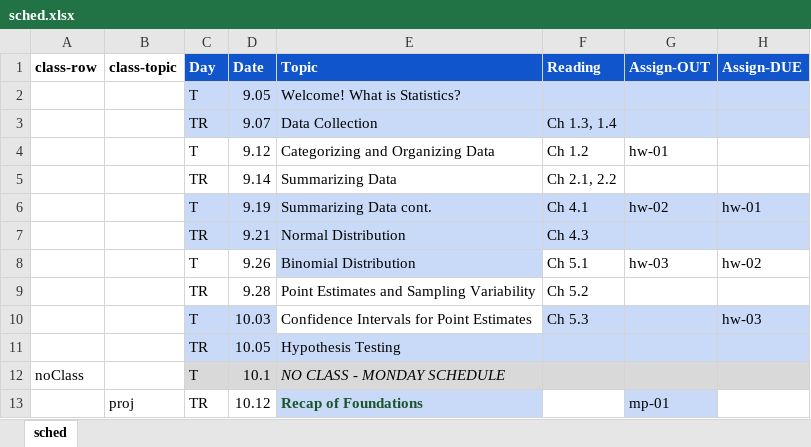
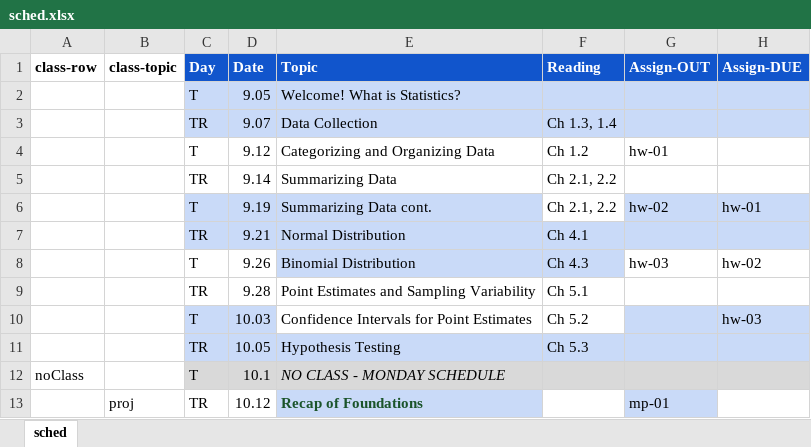
Before and after one commit to amosca01/MATH108-F23, an Excel workbook: assets/sched.xlsx, sheet sched, drawn as a sheet; only a part is shown; values as stored, in another font and other column widths than the file's, no borders; the diff names each change by its address in the sheet, - before the commit and + after, or states it on an @@ line.

Commit message:
sched

```diff
--- a/assets/sched.xlsx (sheet sched)
+++ b/assets/sched.xlsx (sheet sched)
-F6 (Reading): Ch 4.1
+F6 (Reading): Ch 2.1, 2.2
-F6 fill: #C9DAF8
+F6 fill: none
-F7 (Reading): Ch 4.3
+F7 (Reading): Ch 4.1
-F8 (Reading): Ch 5.1
+F8 (Reading): Ch 4.3
-F8 fill: none
+F8 fill: #C9DAF8
-F9 (Reading): Ch 5.2
+F9 (Reading): Ch 5.1
-F10 (Reading): Ch 5.3
+F10 (Reading): Ch 5.2
-F10 fill: #C9DAF8
+F10 fill: none
-F11 (Reading): (empty)
+F11 (Reading): Ch 5.3
```
Also changed, not shown: 1 other file.
